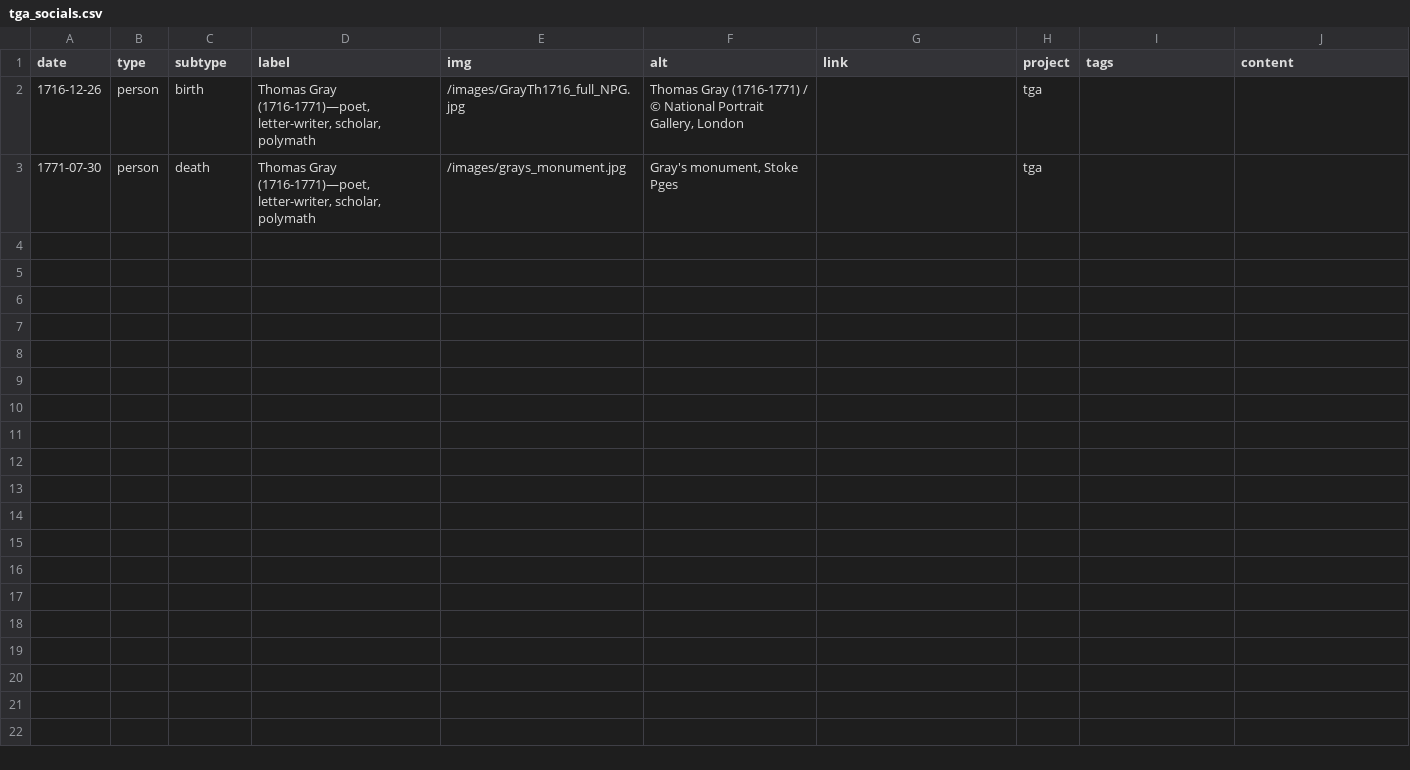
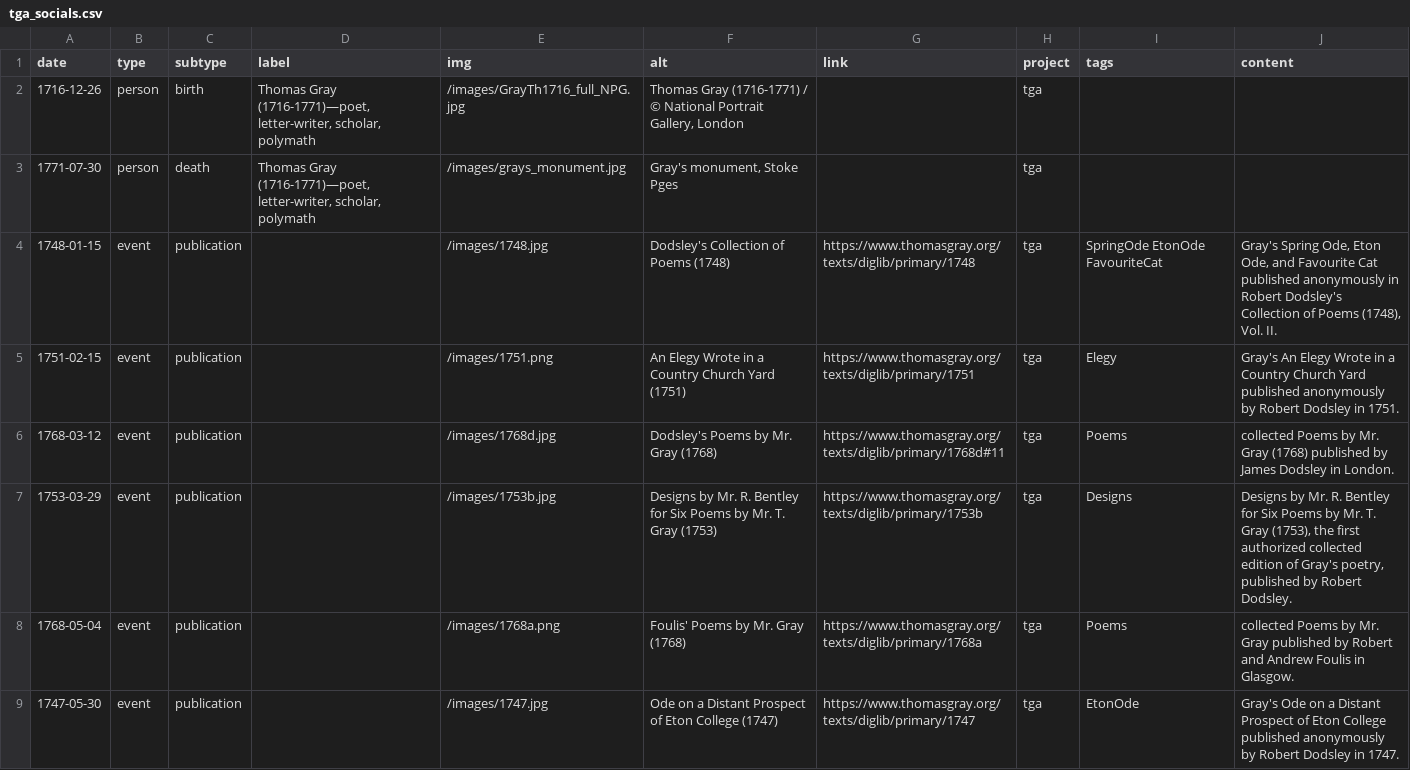
Before and after one commit to alhuber1502/TGA, a CSV file: resources/tga_socials.csv, drawn as a sheet; only a part is shown; the diff covers the shown part only; the diff names each change by its address in the sheet, - before the commit and + after, or states it on an @@ line.

```diff
--- a/resources/tga_socials.csv
+++ b/resources/tga_socials.csv
+row 4: 1748-01-15 | event | publication |  | /images/1748.jpg | Dodsley's Collection of Poems (1748) | https://www.thomasgray.org/texts/diglib/primary/1748 | tga | SpringOde EtonOde FavouriteCat | Gray's Spring Ode, Eton Ode, and Favourite Cat published anonymously in Robert Dodsley's Collection of Poems (1748), Vol. II.
+row 5: 1751-02-15 | event | publication |  | /images/1751.png | An Elegy Wrote in a Country Church Yard (1751) | https://www.thomasgray.org/texts/diglib/primary/1751 | tga | Elegy | Gray's An Elegy Wrote in a Country Church Yard published anonymously by Robert Dodsley in 1751.
+row 6: 1768-03-12 | event | publication |  | /images/1768d.jpg | Dodsley's Poems by Mr. Gray (1768) | https://www.thomasgray.org/texts/diglib/primary/1768d#11 | tga | Poems | collected Poems by Mr. Gray (1768) published by James Dodsley in London.
+row 7: 1753-03-29 | event | publication |  | /images/1753b.jpg | Designs by Mr. R. Bentley for Six Poems by Mr. T. Gray (1753) | https://www.thomasgray.org/texts/diglib/primary/1753b | tga | Designs | Designs by Mr. R. Bentley for Six Poems by Mr. T. Gray (1753), the first authorized collected edition of Gray's poetry, published by Robert Dodsley.
+row 8: 1768-05-04 | event | publication |  | /images/1768a.png | Foulis' Poems by Mr. Gray (1768) | https://www.thomasgray.org/texts/diglib/primary/1768a | tga | Poems | collected Poems by Mr. Gray published by Robert and Andrew Foulis in Glasgow.
+row 9: 1747-05-30 | event | publication |  | /images/1747.jpg | Ode on a Distant Prospect of Eton College (1747) | https://www.thomasgray.org/texts/diglib/primary/1747 | tga | EtonOde | Gray's Ode on a Distant Prospect of Eton College published anonymously by Robert Dodsley in 1747.
```
Also changed, not shown: 5 added rows elsewhere in this file, 13 other files.
